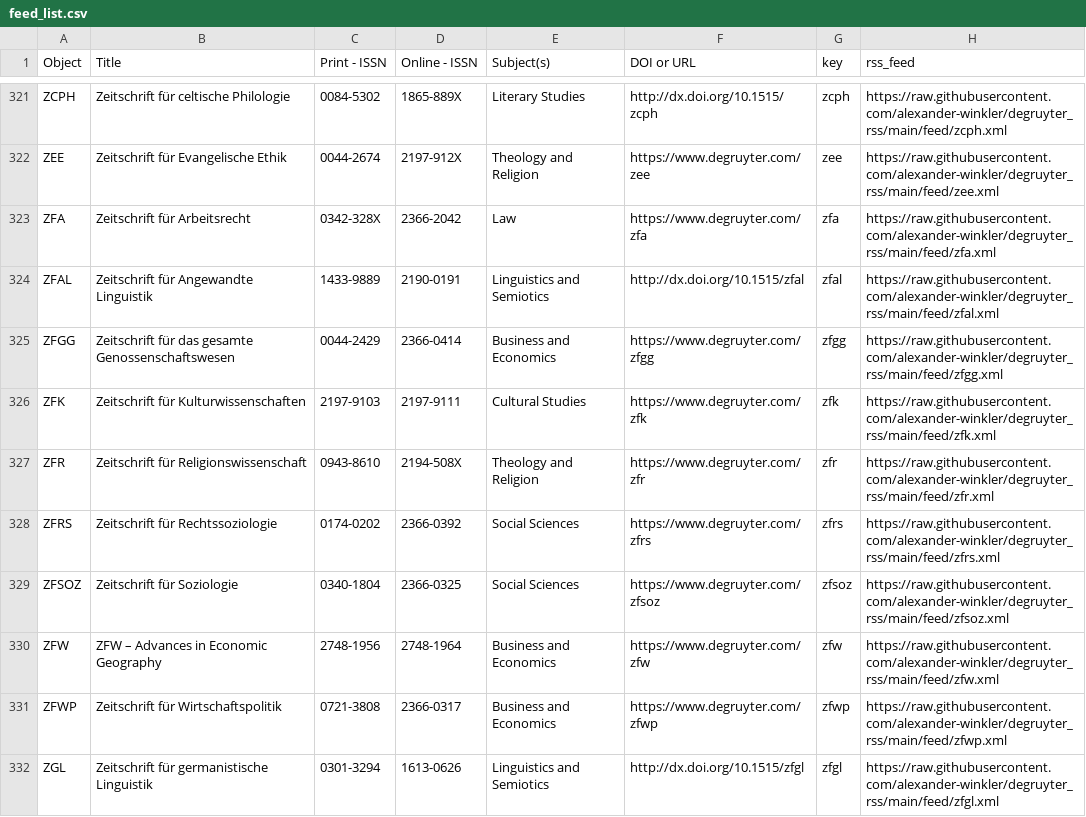
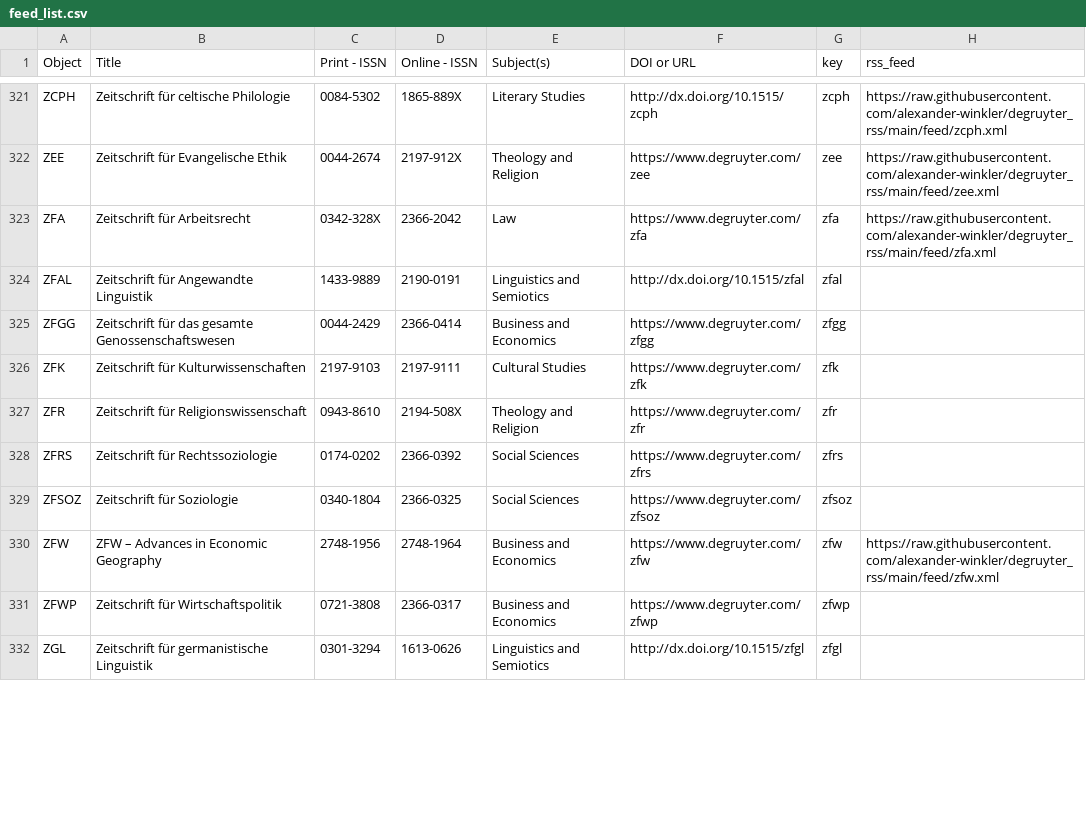
Before and after one commit to alexander-winkler/degruyter_rss, a CSV file: feed_list.csv, drawn as a sheet; only a part is shown, gaps mark what is left out; the diff covers the shown part only.

Commit message:
Tue 26 Nov 04:07:06 CET 2024

```diff
--- a/feed_list.csv
+++ b/feed_list.csv
@@ -323,10 +323,10 @@ ZEE,Zeitschrift für Evangelische Ethik,0044-2674,2197-912X,Theology and Religio
 ZFA,Zeitschrift für Arbeitsrecht,0342-328X,2366-2042,Law ,https://www.degruyter.com/zfa,zfa,https://raw.githubusercontent.com/alexander-winkler/degruyter_rss/main/feed/zfa.xml
-ZFAL,Zeitschrift für Angewandte Linguistik,1433-9889,2190-0191,Linguistics and Semiotics,http://dx.doi.org/10.1515/zfal,zfal,https://raw.githubusercontent.com/alexander-winkler/degruyter_rss/main/feed/zfal.xml
-ZFGG,Zeitschrift für das gesamte Genossenschaftswesen,0044-2429,2366-0414,Business and Economics,https://www.degruyter.com/zfgg,zfgg,https://raw.githubusercontent.com/alexander-winkler/degruyter_rss/main/feed/zfgg.xml
-ZFK,Zeitschrift für Kulturwissenschaften,2197-9103,2197-9111,Cultural Studies,https://www.degruyter.com/zfk,zfk,https://raw.githubusercontent.com/alexander-winkler/degruyter_rss/main/feed/zfk.xml
-ZFR,Zeitschrift für Religionswissenschaft,0943-8610,2194-508X,Theology and Religion,https://www.degruyter.com/zfr,zfr,https://raw.githubusercontent.com/alexander-winkler/degruyter_rss/main/feed/zfr.xml
-ZFRS,Zeitschrift für Rechtssoziologie,0174-0202,2366-0392,Social Sciences,https://www.degruyter.com/zfrs,zfrs,https://raw.githubusercontent.com/alexander-winkler/degruyter_rss/main/feed/zfrs.xml
-ZFSOZ,Zeitschrift für Soziologie,0340-1804,2366-0325,Social Sciences,https://www.degruyter.com/zfsoz,zfsoz,https://raw.githubusercontent.com/alexander-winkler/degruyter_rss/main/feed/zfsoz.xml
+ZFAL,Zeitschrift für Angewandte Linguistik,1433-9889,2190-0191,Linguistics and Semiotics,http://dx.doi.org/10.1515/zfal,zfal,
+ZFGG,Zeitschrift für das gesamte Genossenschaftswesen,0044-2429,2366-0414,Business and Economics,https://www.degruyter.com/zfgg,zfgg,
+ZFK,Zeitschrift für Kulturwissenschaften,2197-9103,2197-9111,Cultural Studies,https://www.degruyter.com/zfk,zfk,
+ZFR,Zeitschrift für Religionswissenschaft,0943-8610,2194-508X,Theology and Religion,https://www.degruyter.com/zfr,zfr,
+ZFRS,Zeitschrift für Rechtssoziologie,0174-0202,2366-0392,Social Sciences,https://www.degruyter.com/zfrs,zfrs,
+ZFSOZ,Zeitschrift für Soziologie,0340-1804,2366-0325,Social Sciences,https://www.degruyter.com/zfsoz,zfsoz,
 ZFW,ZFW – Advances in Economic Geography,2748-1956 ,2748-1964 ,Business and Economics,https://www.degruyter.com/zfw,zfw,https://raw.githubusercontent.com/alexander-winkler/degruyter_rss/main/feed/zfw.xml
-ZFWP,Zeitschrift für Wirtschaftspolitik,0721-3808,2366-0317,Business and Economics,https://www.degruyter.com/zfwp,zfwp,https://raw.githubusercontent.com/alexander-winkler/degruyter_rss/main/feed/zfwp.xml
-ZGL,Zeitschrift für germanistische Linguistik,0301-3294,1613-0626,Linguistics and Semiotics,http://dx.doi.org/10.1515/zfgl ,zfgl,https://raw.githubusercontent.com/alexander-winkler/degruyter_rss/main/feed/zfgl.xml
+ZFWP,Zeitschrift für Wirtschaftspolitik,0721-3808,2366-0317,Business and Economics,https://www.degruyter.com/zfwp,zfwp,
+ZGL,Zeitschrift für germanistische Linguistik,0301-3294,1613-0626,Linguistics and Semiotics,http://dx.doi.org/10.1515/zfgl ,zfgl,
```
Also changed, not shown: 16 edited cells elsewhere in this file.
